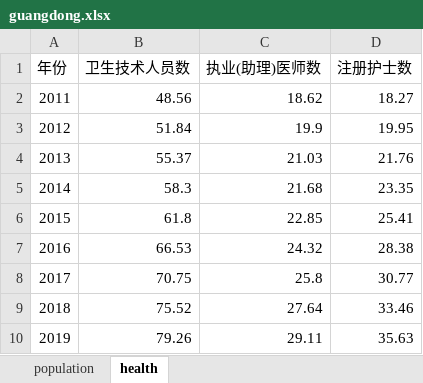
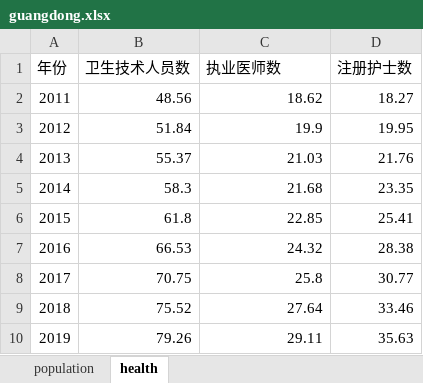
Before and after one commit to MikeOutlook/Python-Course-Assignments-2025-2026, an Excel workbook: data_input/guangdong.xlsx, sheet health, drawn as a sheet; values as stored, in another font and other column widths than the file's, no borders; the diff names each change by its address in the sheet, - before the commit and + after, or states it on an @@ line.

```diff
--- a/data_input/guangdong.xlsx (sheet health)
+++ b/data_input/guangdong.xlsx (sheet health)
-C1: 执业(助理)医师数
+C1: 执业医师数
```
Also changed, not shown: 49 other files.
